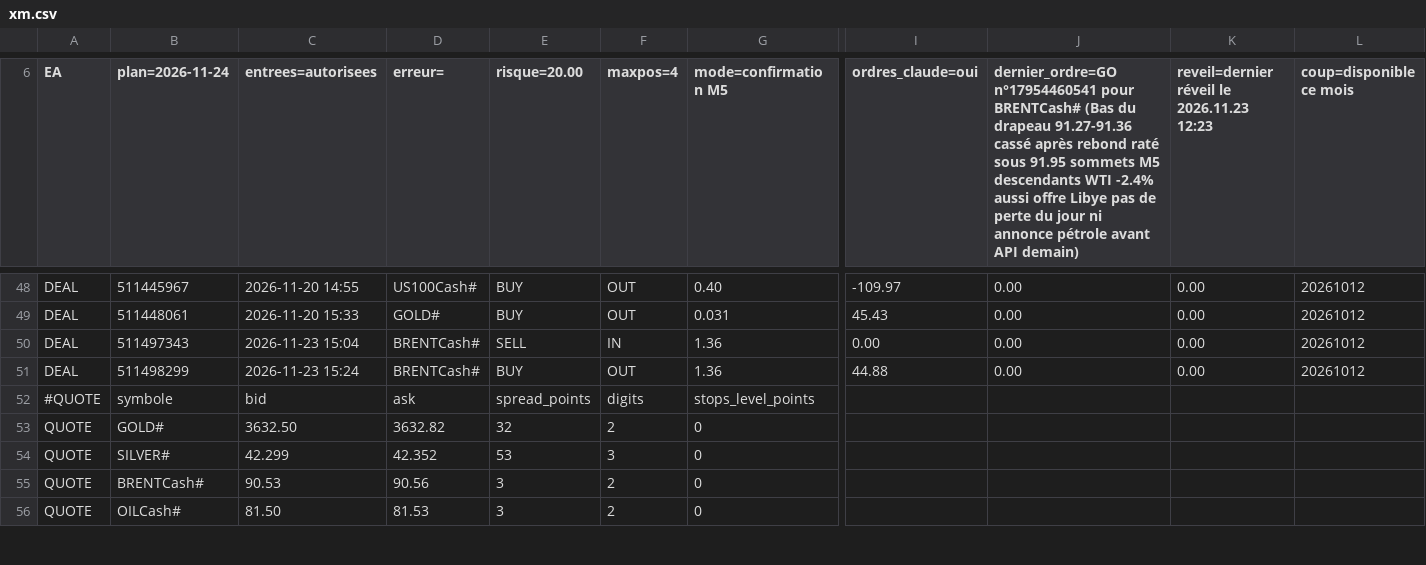
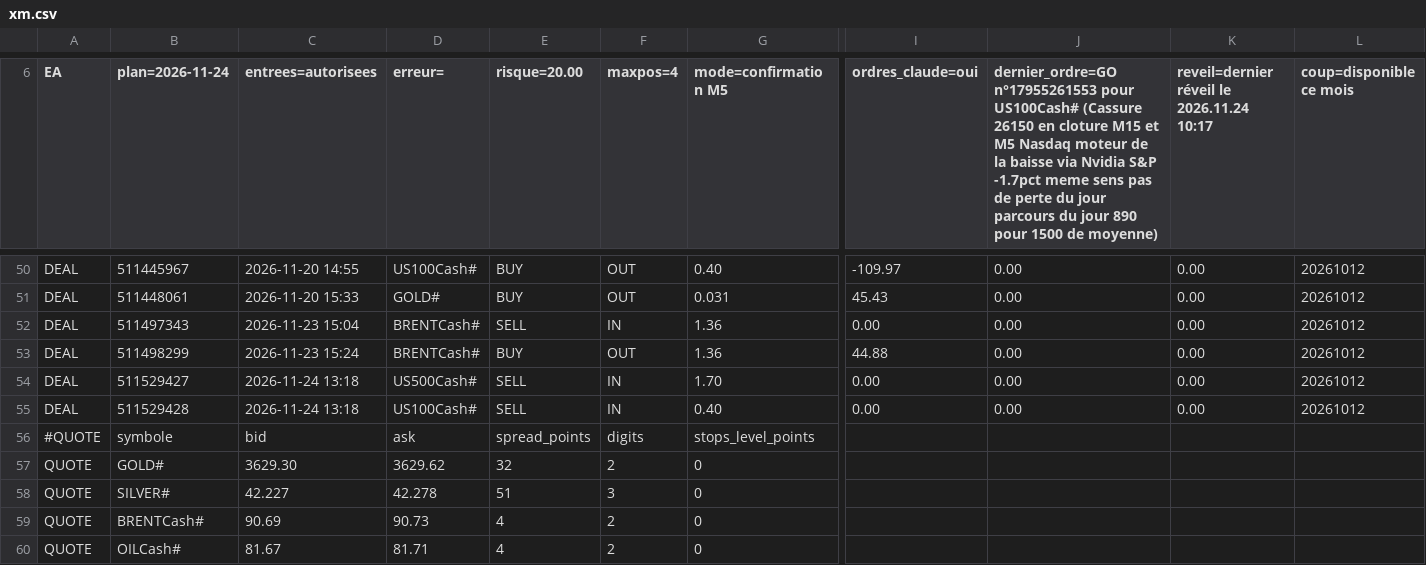
Before and after one commit to KidiMig/trading-plan, a CSV file: xm.csv, drawn as a sheet; only a part is shown, gaps mark what is left out; addresses are those after the commit; rows hold the shown columns only; the diff covers the shown part only; the diff names each change by its address in the sheet, - before the commit and + after, or states it on an @@ line.

Commit message:
Donnees XM 2026-11-24 13:18 UTC

```diff
--- a/xm.csv
+++ b/xm.csv
-J6: dernier_ordre=GO n°17954460541 pour BRENTCash# (Bas du drapeau 91.27-91.36 cassé après rebond raté sous 91.95 sommets M5 descendants WTI -2.4% aussi offre Libye pas de perte du jour ni annonce pétrole avant API demain)
+J6: dernier_ordre=GO n°17955261553 pour US100Cash# (Cassure 26150 en cloture M15 et M5 Nasdaq moteur de la baisse via Nvidia S&P -1.7pct meme sens pas de perte du jour parcours du jour 890 pour 1500 de moyenne)
-K6: reveil=dernier réveil le 2026.11.23 12:23
+K6: reveil=dernier réveil le 2026.11.24 10:17
+row 54: DEAL | 511529427 | 2026-11-24 13:18 | US500Cash# | SELL | IN | 1.70 | 0.00 | 0.00 | 0.00 | 20261012
+row 55: DEAL | 511529428 | 2026-11-24 13:18 | US100Cash# | SELL | IN | 0.40 | 0.00 | 0.00 | 0.00 | 20261012
-C57 (entrees=autorisees): 3632.50
+C57 (entrees=autorisees): 3629.30
-D57 (erreur=): 3632.82
+D57 (erreur=): 3629.62
-C58 (entrees=autorisees): 42.299
+C58 (entrees=autorisees): 42.227
-D58 (erreur=): 42.352
+D58 (erreur=): 42.278
-E58 (risque=20.00): 53
+E58 (risque=20.00): 51
-C59 (entrees=autorisees): 90.53
+C59 (entrees=autorisees): 90.69
-D59 (erreur=): 90.56
+D59 (erreur=): 90.73
-E59:E60 (risque=20.00): 3
+E59:E60 (risque=20.00): 4
-C60 (entrees=autorisees): 81.50
+C60 (entrees=autorisees): 81.67
-D60 (erreur=): 81.53
+D60 (erreur=): 81.71
```
Also changed, not shown: 2 added rows and 124 edited cells elsewhere in this file.
